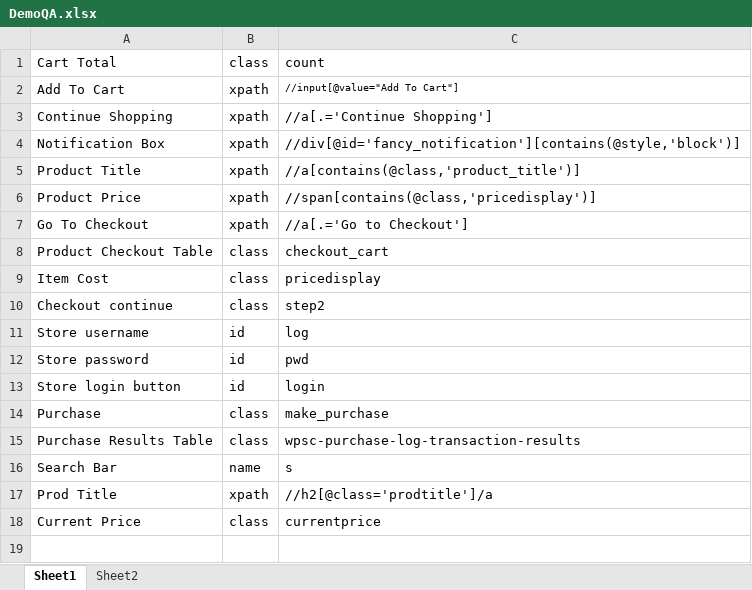
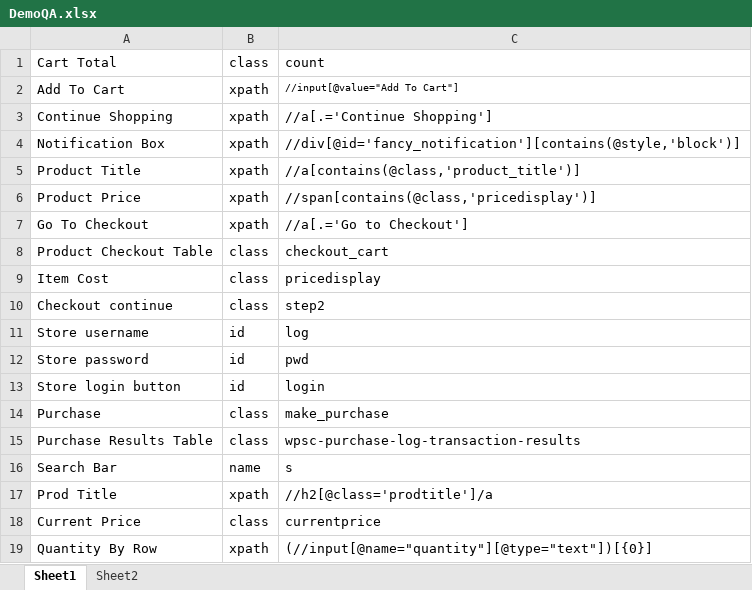
Before and after one commit to jrmsweitzer/SpecFlowFramework, an Excel workbook: SpecFlowFramework/Locators/DemoQA.xlsx, sheet Sheet1, drawn as a sheet; values as stored, in another font and other column widths than the file's, no borders; the diff names each change by its address in the sheet, - before the commit and + after, or states it on an @@ line.

```diff
--- a/SpecFlowFramework/Locators/DemoQA.xlsx (sheet Sheet1)
+++ b/SpecFlowFramework/Locators/DemoQA.xlsx (sheet Sheet1)
+row 19: Quantity By Row | xpath | (//input[@name="quantity"][@type="text"])[{0}]
```
Also changed, not shown: 24 other files.
